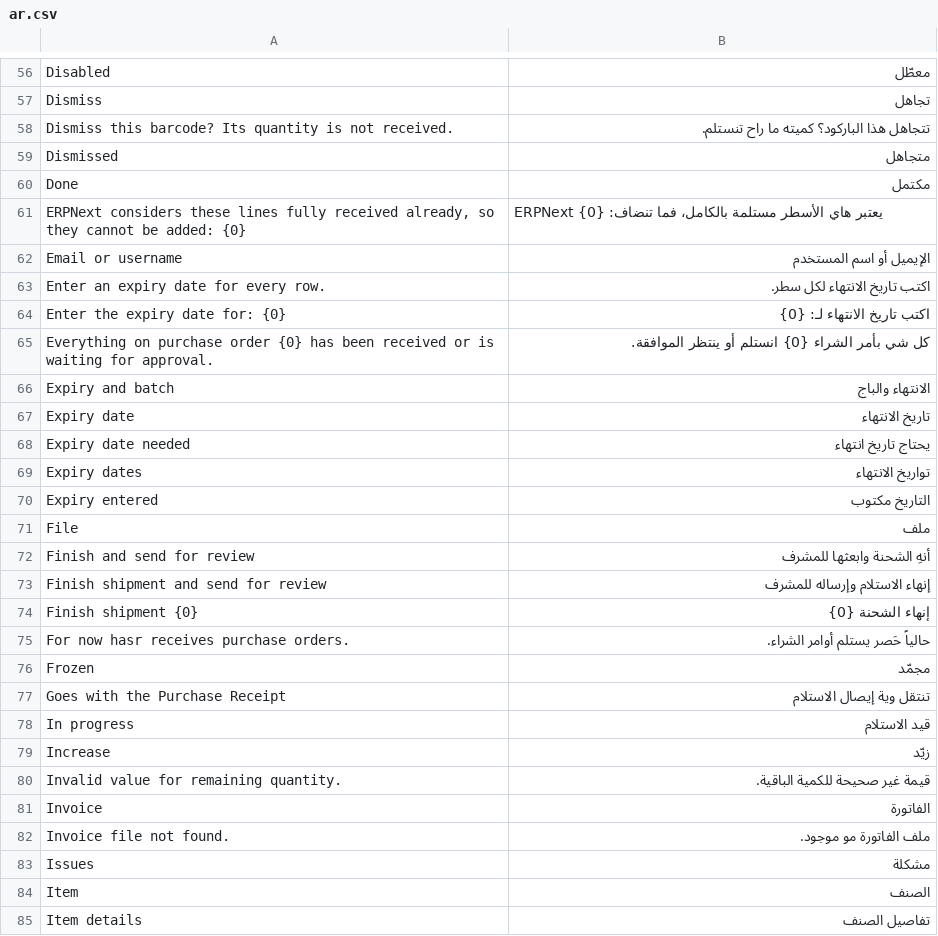
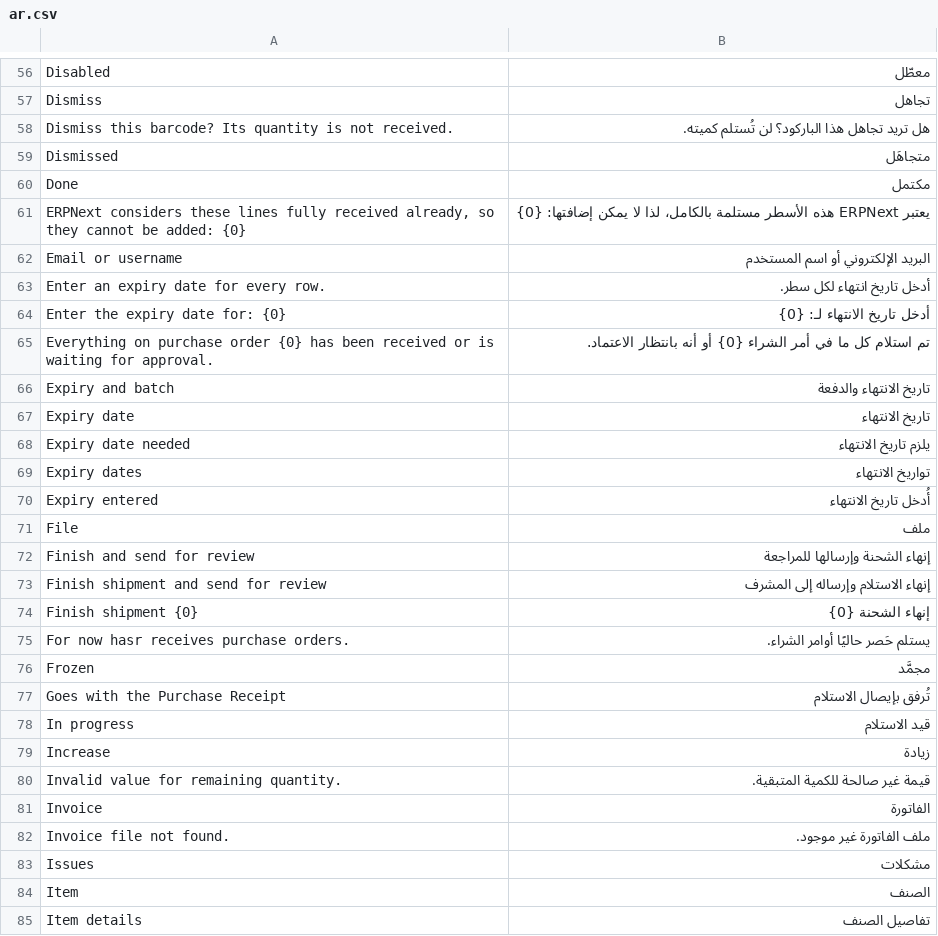
Before and after one commit to mohammedsafaaxp/Hasr, a CSV file: hasr/translations/ar.csv, drawn as a sheet; only a part is shown, gaps mark what is left out; the diff covers the shown part only.

Commit message:
feat(receiving): warn and block when a quantity is not a whole number of the order's unit
ERPNext keeps the Purchase Receipt row in the purchase order's unit and refuses
fractions of whole-number units (5 units of a 12-unit box). The line sheet warns
while typing, the list counts the line as an issue, and finishing or approving
stops with a clear message instead of failing at approval.

Arabic translations rewritten in Modern Standard Arabic.

```diff
--- a/hasr/translations/ar.csv
+++ b/hasr/translations/ar.csv
@@ -57,28 +57,28 @@ Disabled,معطّل
 Dismiss,تجاهل
-Dismiss this barcode? Its quantity is not received.,تتجاهل هذا الباركود؟ كميته ما راح تنستلم.
-Dismissed,متجاهل
+Dismiss this barcode? Its quantity is not received.,هل تريد تجاهل هذا الباركود؟ لن تُستلم كميته.
+Dismissed,متجاهَل
 Done,مكتمل
-"ERPNext considers these lines fully received already, so they cannot be added: {0}",ERPNext يعتبر هاي الأسطر مستلمة بالكامل، فما تنضاف: {0}
-Email or username,الإيميل أو اسم المستخدم
-Enter an expiry date for every row.,اكتب تاريخ الانتهاء لكل سطر.
-Enter the expiry date for: {0},اكتب تاريخ الانتهاء لـ: {0}
-Everything on purchase order {0} has been received or is waiting for approval.,كل شي بأمر الشراء {0} انستلم أو ينتظر الموافقة.
-Expiry and batch,الانتهاء والباج
+"ERPNext considers these lines fully received already, so they cannot be added: {0}",يعتبر ERPNext هذه الأسطر مستلمة بالكامل، لذا لا يمكن إضافتها: {0}
+Email or username,البريد الإلكتروني أو اسم المستخدم
+Enter an expiry date for every row.,أدخل تاريخ انتهاء لكل سطر.
+Enter the expiry date for: {0},أدخل تاريخ الانتهاء لـ: {0}
+Everything on purchase order {0} has been received or is waiting for approval.,تم استلام كل ما في أمر الشراء {0} أو أنه بانتظار الاعتماد.
+Expiry and batch,تاريخ الانتهاء والدفعة
 Expiry date,تاريخ الانتهاء
-Expiry date needed,يحتاج تاريخ انتهاء
+Expiry date needed,يلزم تاريخ الانتهاء
 Expiry dates,تواريخ الانتهاء
-Expiry entered,التاريخ مكتوب
+Expiry entered,أُدخل تاريخ الانتهاء
 File,ملف
-Finish and send for review,أنهِ الشحنة وابعثها للمشرف
-Finish shipment and send for review,إنهاء الاستلام وإرساله للمشرف
+Finish and send for review,إنهاء الشحنة وإرسالها للمراجعة
+Finish shipment and send for review,إنهاء الاستلام وإرساله إلى المشرف
 Finish shipment {0},إنهاء الشحنة {0}
-For now hasr receives purchase orders.,حالياً حَصر يستلم أوامر الشراء.
-Frozen,مجمّد
-Goes with the Purchase Receipt,تنتقل وية إيصال الاستلام
+For now hasr receives purchase orders.,يستلم حَصر حاليًا أوامر الشراء.
+Frozen,مجمَّد
+Goes with the Purchase Receipt,تُرفق بإيصال الاستلام
 In progress,قيد الاستلام
-Increase,زيّد
-Invalid value for remaining quantity.,قيمة غير صحيحة للكمية الباقية.
+Increase,زيادة
+Invalid value for remaining quantity.,قيمة غير صالحة للكمية المتبقية.
 Invoice,الفاتورة
-Invoice file not found.,ملف الفاتورة مو موجود.
-Issues,مشكلة
+Invoice file not found.,ملف الفاتورة غير موجود.
+Issues,مشكلات
 Item,الصنف
```
Also changed, not shown: 4 added rows and 171 edited cells elsewhere in this file, 6 other files.
